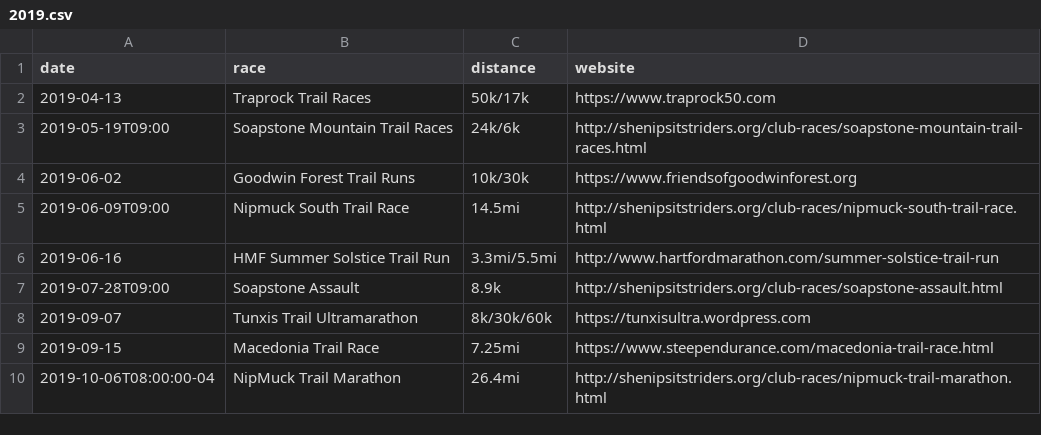
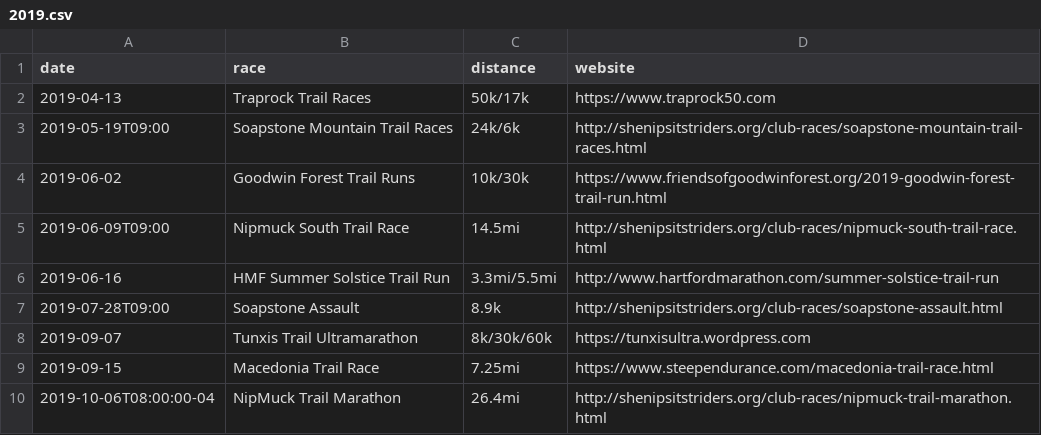
Before and after one commit to BlueBlazedTrailRunningSeries/BlueBlazedTrailRunningSeries.github.io, a CSV file: _data/races/2019.csv, drawn as a sheet.

Commit message:
Update 2019 Goodwin Forest URL

```diff
--- a/_data/races/2019.csv
+++ b/_data/races/2019.csv
@@ -3,3 +3,3 @@ date,race,distance,website
 2019-05-19T09:00,Soapstone Mountain Trail Races,24k/6k,http://shenipsitstriders.org/club-races/soapstone-mountain-trail-races.html
-2019-06-02,Goodwin Forest Trail Runs,10k/30k,https://www.friendsofgoodwinforest.org
+2019-06-02,Goodwin Forest Trail Runs,10k/30k,https://www.friendsofgoodwinforest.org/2019-goodwin-forest-trail-run.html
 2019-06-09T09:00,Nipmuck South Trail Race,14.5mi,http://shenipsitstriders.org/club-races/nipmuck-south-trail-race.html
```
